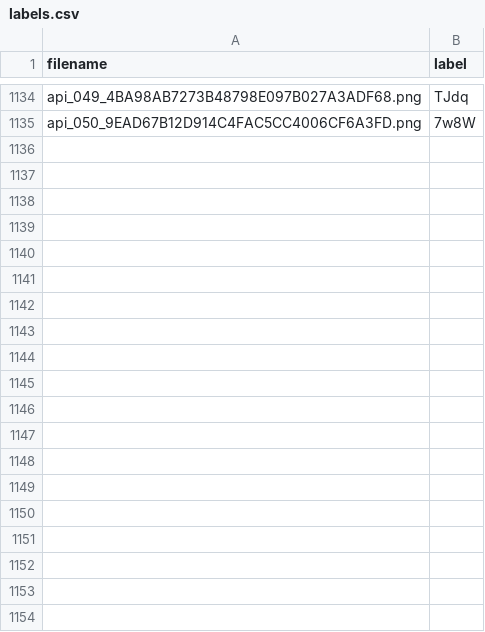
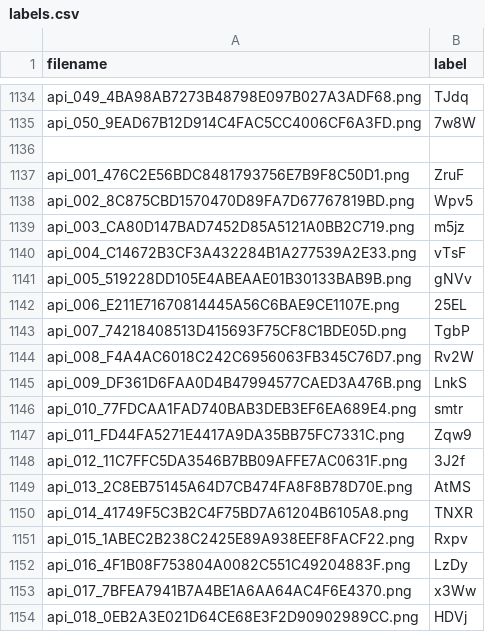
Before and after one commit to komiljonov/captcha, a CSV file: labels.csv, drawn as a sheet; only a part is shown, gaps mark what is left out; the diff covers the shown part only.

```diff
--- a/labels.csv
+++ b/labels.csv
@@ -1135 +1135,20 @@ api_049_4BA98AB7273B48798E097B027A3ADF68.png,TJdq
 api_050_9EAD67B12D914C4FAC5CC4006CF6A3FD.png,7w8W
+
+api_001_476C2E56BDC8481793756E7B9F8C50D1.png,ZruF
+api_002_8C875CBD1570470D89FA7D67767819BD.png,Wpv5
+api_003_CA80D147BAD7452D85A5121A0BB2C719.png,m5jz
+api_004_C14672B3CF3A432284B1A277539A2E33.png,vTsF
+api_005_519228DD105E4ABEAAE01B30133BAB9B.png,gNVv
+api_006_E211E71670814445A56C6BAE9CE1107E.png,25EL
+api_007_74218408513D415693F75CF8C1BDE05D.png,TgbP
+api_008_F4A4AC6018C242C6956063FB345C76D7.png,Rv2W
+api_009_DF361D6FAA0D4B47994577CAED3A476B.png,LnkS
+api_010_77FDCAA1FAD740BAB3DEB3EF6EA689E4.png,smtr
+api_011_FD44FA5271E4417A9DA35BB75FC7331C.png,Zqw9
+api_012_11C7FFC5DA3546B7BB09AFFE7AC0631F.png,3J2f
+api_013_2C8EB75145A64D7CB474FA8F8B78D70E.png,AtMS
+api_014_41749F5C3B2C4F75BD7A61204B6105A8.png,TNXR
+api_015_1ABEC2B238C2425E89A938EEF8FACF22.png,Rxpv
+api_016_4F1B08F753804A0082C551C49204883F.png,LzDy
+api_017_7BFEA7941B7A4BE1A6AA64AC4F6E4370.png,x3Ww
+api_018_0EB2A3E021D64CE68E3F2D90902989CC.png,HDVj
```
Also changed, not shown: 44 added rows elsewhere in this file, 14 other files.
